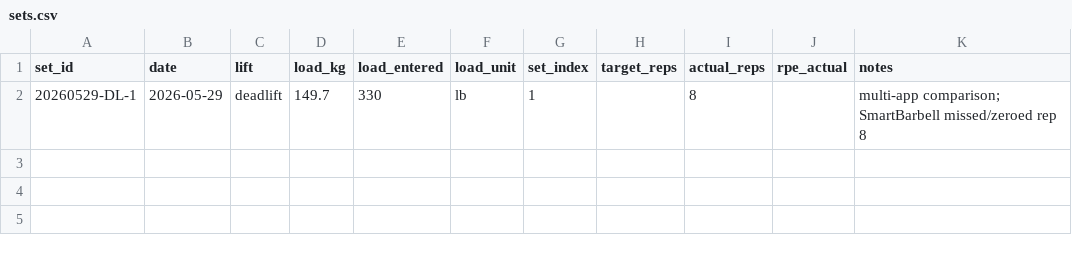
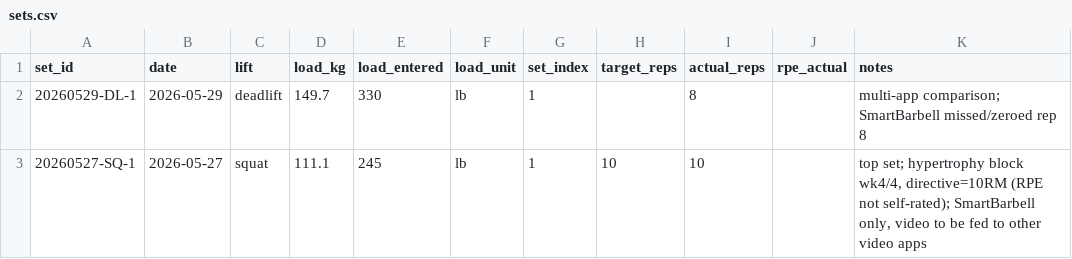
Before and after one commit to jimartter-git/vbt, a CSV file: dataset/sets.csv, drawn as a sheet; the diff names each change by its address in the sheet, - before the commit and + after, or states it on an @@ line.

```diff
--- a/dataset/sets.csv
+++ b/dataset/sets.csv
+row 3: 20260527-SQ-1 | 2026-05-27 | squat | 111.1 | 245 | lb | 1 | 10 | 10 |  | top set; hypertrophy block wk4/4, directive=10RM (RPE not self-rated); SmartBarbell only, video to be fed to other video apps
```
Also changed, not shown: dataset/rep_metrics.csv.
